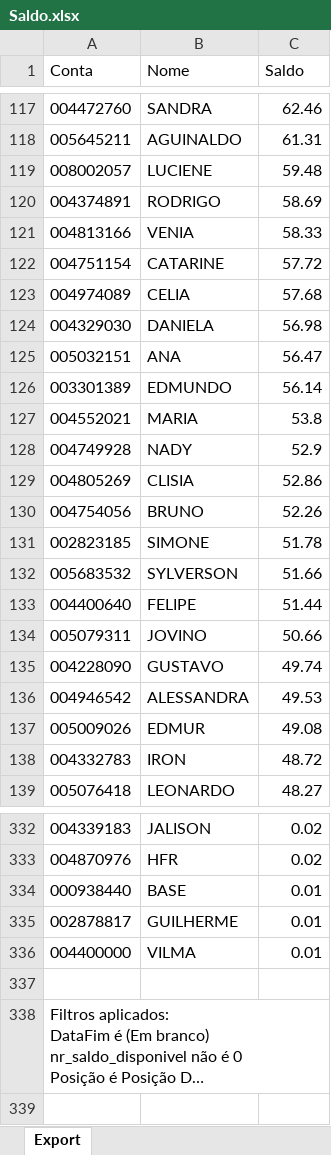
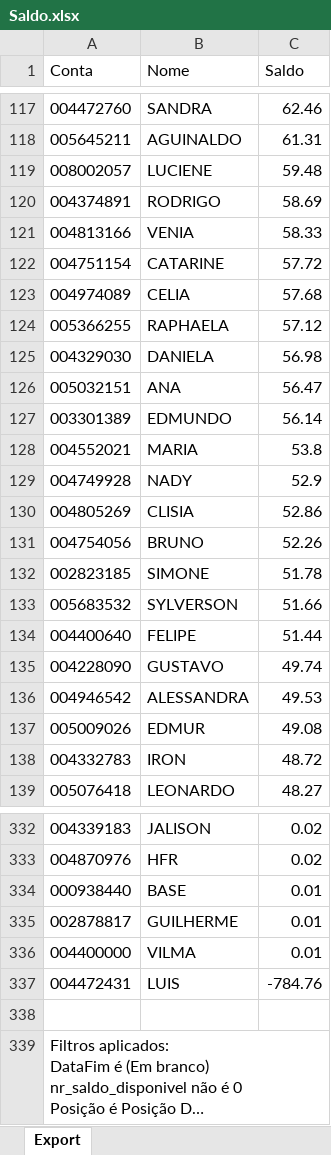
Before and after one commit to bluemetrixgit/Mesa_de_operacao, an Excel workbook: Saldo.xlsx, sheet Export, drawn as a sheet; only a part is shown, gaps mark what is left out; long unchanged cells end in …; values as stored, in another font and other column widths than the file's, no borders; removed rows and columns are numbered as before the commit, all else as after; the diff covers the shown part only; the diff names each change by its address in the sheet, - before the commit and + after, or states it on an @@ line.

```diff
--- a/Saldo.xlsx (sheet Export)
+++ b/Saldo.xlsx (sheet Export)
+row 124: 005366255 | RAPHAELA | 57.12
-row 134: 005079311 | JOVINO | 50.66
+row 337: 004472431 | LUIS | -784.76
```
Also changed, not shown: 5 added rows and 5 removed rows elsewhere in this sheet.
